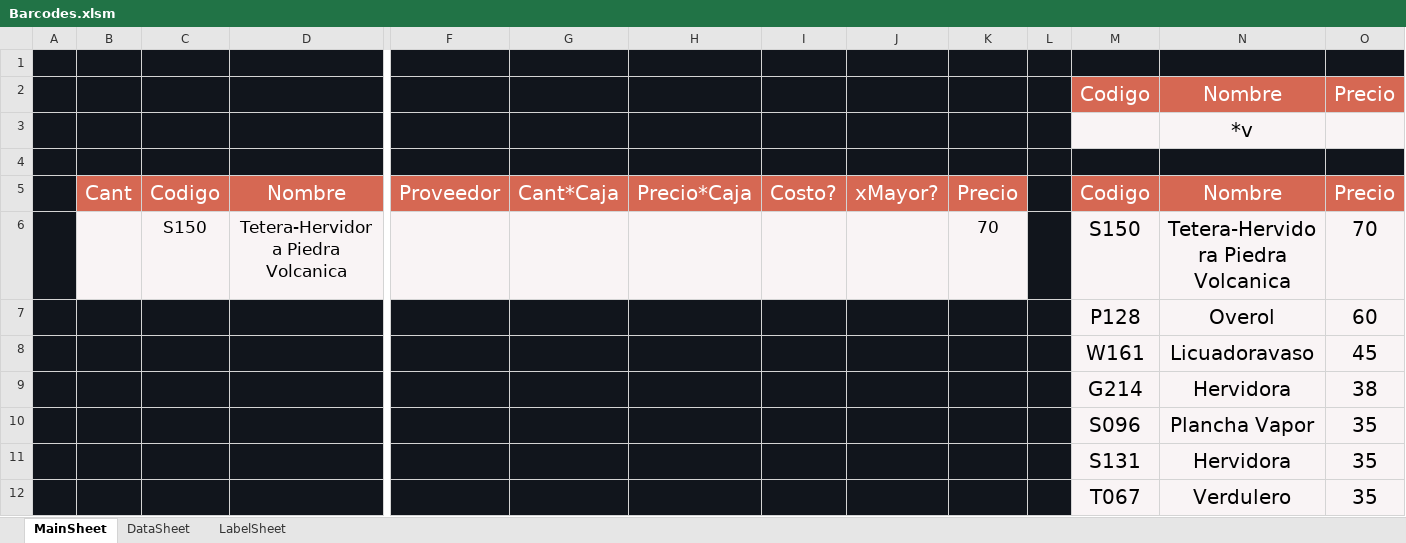
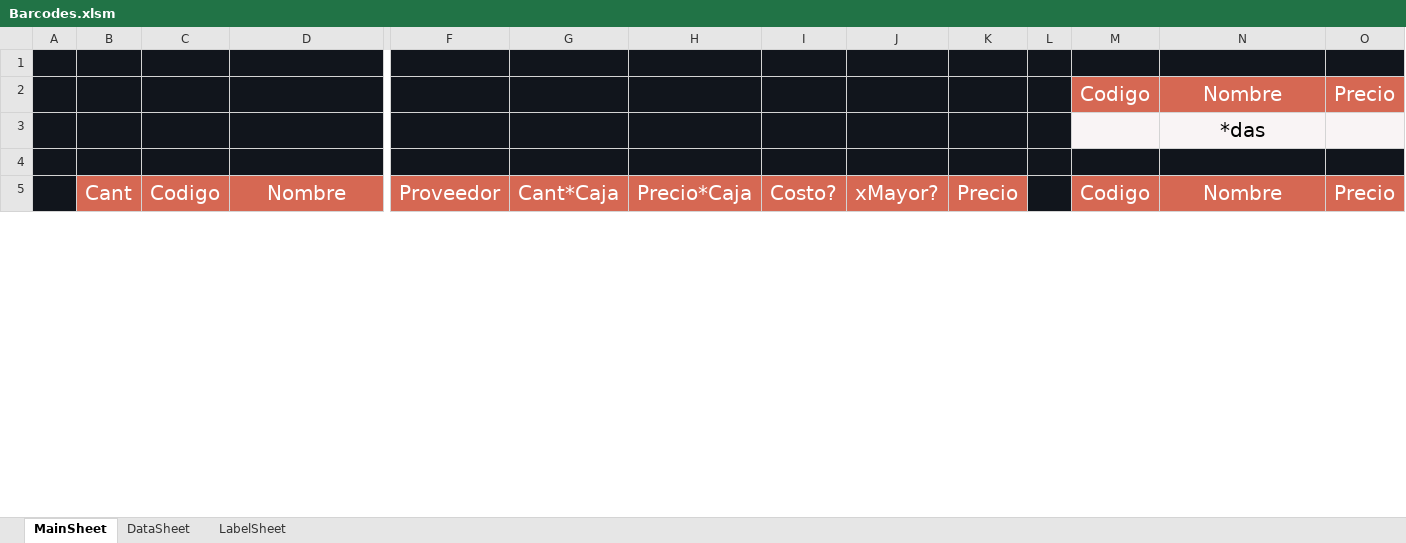
Before and after one commit to ivanquino1000/BarcodeVba, an Excel workbook: Src/Barcodes.xlsm, sheet MainSheet, drawn as a sheet; only a part is shown, gaps mark what is left out; values as stored, in another font and other column widths than the file's, no borders; removed rows and columns are numbered as before the commit, all else as after; rows hold the shown columns only; the diff covers the shown part only; the diff names each change by its address in the sheet, - before the commit and + after, or states it on an @@ line.

```diff
--- a/Src/Barcodes.xlsm (sheet MainSheet)
+++ b/Src/Barcodes.xlsm (sheet MainSheet)
-N3: *v
+N3: *das
-row 6:  |  | S150 | Tetera-Hervidora Piedra Volcanica |  |  |  |  |  | 70 |  | S150 | Tetera-Hervidora Piedra Volcanica | 70
-row 7:  |  |  |  |  |  |  |  |  |  |  | P128 | Overol | 60
-row 8:  |  |  |  |  |  |  |  |  |  |  | W161 | Licuadoravaso | 45
-row 9:  |  |  |  |  |  |  |  |  |  |  | G214 | Hervidora | 38
-row 10:  |  |  |  |  |  |  |  |  |  |  | S096 | Plancha Vapor | 35
-row 11:  |  |  |  |  |  |  |  |  |  |  | S131 | Hervidora | 35
-row 12:  |  |  |  |  |  |  |  |  |  |  | T067 | Verdulero | 35
```
Also changed, not shown: 8 added rows and 239 removed rows elsewhere in this sheet, sheet DataSheet, 8 other files.
